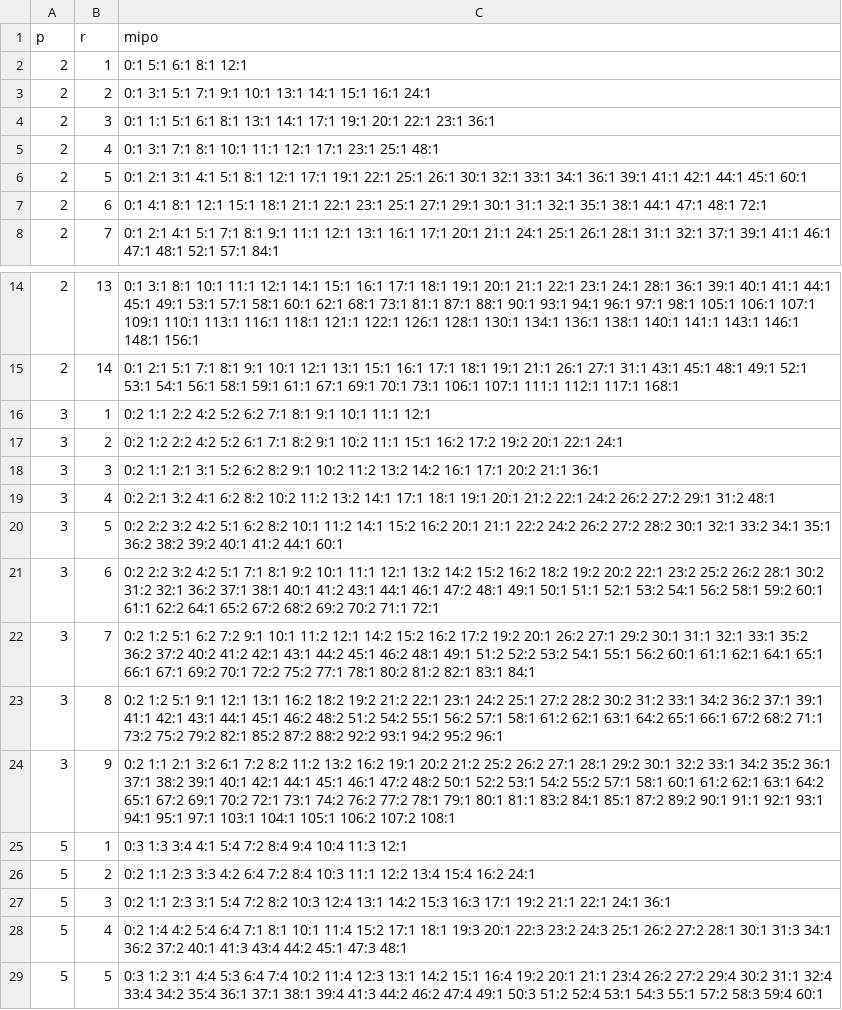
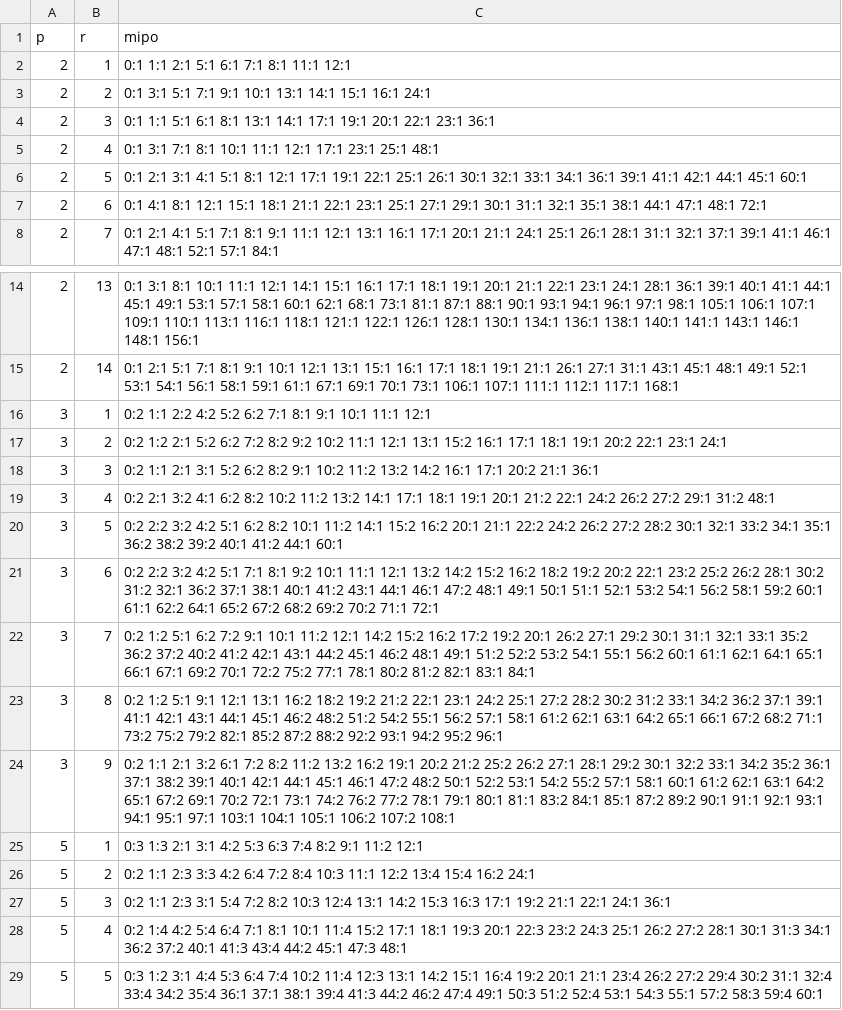
Before and after one commit to hackenbergstefan/masterarbeit, a CSV file: Sage/outputs/PCNS_12.csv, drawn as a sheet; only a part is shown, gaps mark what is left out.

```diff
--- a/Sage/outputs/PCNS_12.csv
+++ b/Sage/outputs/PCNS_12.csv
@@ -1,3 +1,3 @@
 p,r,mipo
-2,1,0:1 5:1 6:1 8:1 12:1
+2,1,0:1 1:1 2:1 5:1 6:1 7:1 8:1 11:1 12:1
 2,2,0:1 3:1 5:1 7:1 9:1 10:1 13:1 14:1 15:1 16:1 24:1
@@ -16,3 +16,3 @@ p,r,mipo
 3,1,0:2 1:1 2:2 4:2 5:2 6:2 7:1 8:1 9:1 10:1 11:1 12:1
-3,2,0:2 1:2 2:2 4:2 5:2 6:1 7:1 8:2 9:1 10:2 11:1 15:1 16:2 17:2 19:2 20:1 22:1 24:1
+3,2,0:2 1:2 2:1 5:2 6:2 7:2 8:2 9:2 10:2 11:1 12:1 13:1 15:2 16:1 17:1 18:1 19:1 20:2 22:1 23:1 24:1
 3,3,0:2 1:1 2:1 3:1 5:2 6:2 8:2 9:1 10:2 11:2 13:2 14:2 16:1 17:1 20:2 21:1 36:1
@@ -24,3 +24,3 @@ p,r,mipo
 3,9,0:2 1:1 2:1 3:2 6:1 7:2 8:2 11:2 13:2 16:2 19:1 20:2 21:2 25:2 26:2 27:1 28:1 29:2 30:1 32:2 33:1 34:2 35:2 36:1 37:1 38:2 39:1 40:1 42:1 44:1 45:1 46:1 47:2 48:2 50:1 52:2 53:1 54:2 55:2 57:1 58:1 60:1 61:2 62:1 63:1 64:2 65:1 67:2 69:1 70:2 72:1 73:1 74:2 76:2 77:2 78:1 79:1 80:1 81:1 83:2 84:1 85:1 87:2 89:2 90:1 91:1 92:1 93:1 94:1 95:1 97:1 103:1 104:1 105:1 106:2 107:2 108:1
-5,1,0:3 1:3 3:4 4:1 5:4 7:2 8:4 9:4 10:4 11:3 12:1
+5,1,0:3 1:3 2:1 3:1 4:2 5:3 6:3 7:4 8:2 9:1 11:2 12:1
 5,2,0:2 1:1 2:3 3:3 4:2 6:4 7:2 8:4 10:3 11:1 12:2 13:4 15:4 16:2 24:1
```
Also changed, not shown: Sage/outputs/enumerations_2.csv, Sage/outputs/enumerations_3.csv, 9 other files.
